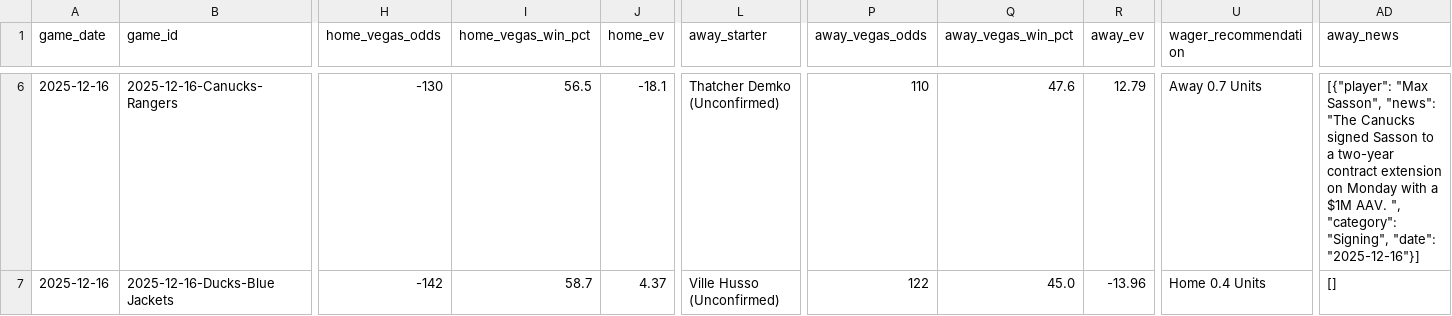
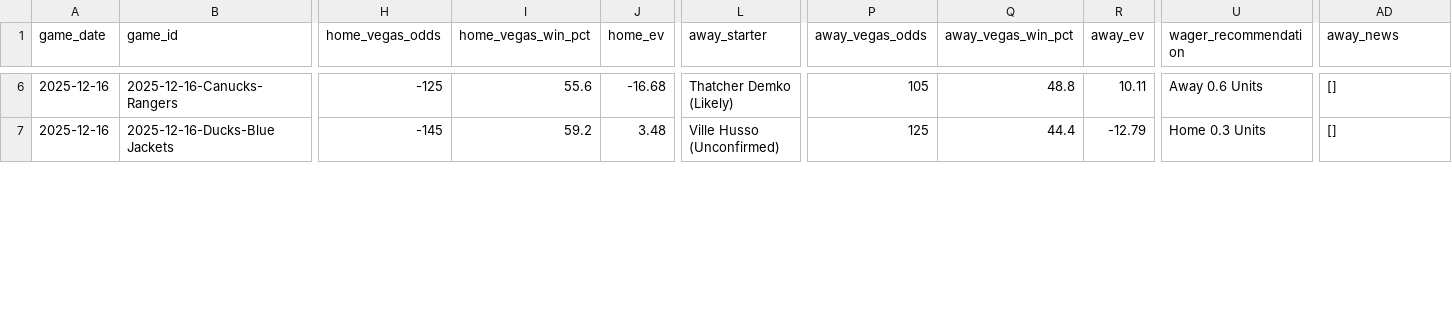
Before and after one commit to alexgarrison2/axiom, a CSV file: public/data/predictions_detailed.csv, drawn as a sheet; only a part is shown, gaps mark what is left out; the diff covers the shown part only; the diff names each change by its address in the sheet, - before the commit and + after, or states it on an @@ line.

```diff
--- a/public/data/predictions_detailed.csv
+++ b/public/data/predictions_detailed.csv
-H6 (home_vegas_odds): -130
+H6 (home_vegas_odds): -125
-I6 (home_vegas_win_pct): 56.5
+I6 (home_vegas_win_pct): 55.6
-J6 (home_ev): -18.1
+J6 (home_ev): -16.68
-L6 (away_starter): Thatcher Demko (Unconfirmed)
+L6 (away_starter): Thatcher Demko (Likely)
-P6 (away_vegas_odds): 110
+P6 (away_vegas_odds): 105
-Q6 (away_vegas_win_pct): 47.6
+Q6 (away_vegas_win_pct): 48.8
-R6 (away_ev): 12.79
+R6 (away_ev): 10.11
-U6 (wager_recommendation): Away 0.7 Units
+U6 (wager_recommendation): Away 0.6 Units
-AD6 (away_news): [{"player": "Max Sasson", "news": "The Canucks signed Sasson to a two-year contract extension on Monday with a $1M AAV. ", "category": "Signing", "date": "2025-12-16"}]
+AD6 (away_news): []
-H7 (home_vegas_odds): -142
+H7 (home_vegas_odds): -145
-I7 (home_vegas_win_pct): 58.7
+I7 (home_vegas_win_pct): 59.2
-J7 (home_ev): 4.37
+J7 (home_ev): 3.48
-P7 (away_vegas_odds): 122
+P7 (away_vegas_odds): 125
-Q7 (away_vegas_win_pct): 45.0
+Q7 (away_vegas_win_pct): 44.4
-R7 (away_ev): -13.96
+R7 (away_ev): -12.79
-U7 (wager_recommendation): Home 0.4 Units
+U7 (wager_recommendation): Home 0.3 Units
```
Also changed, not shown: 51 edited cells elsewhere in this file, data/predictions_detailed.csv, 9 other files.
